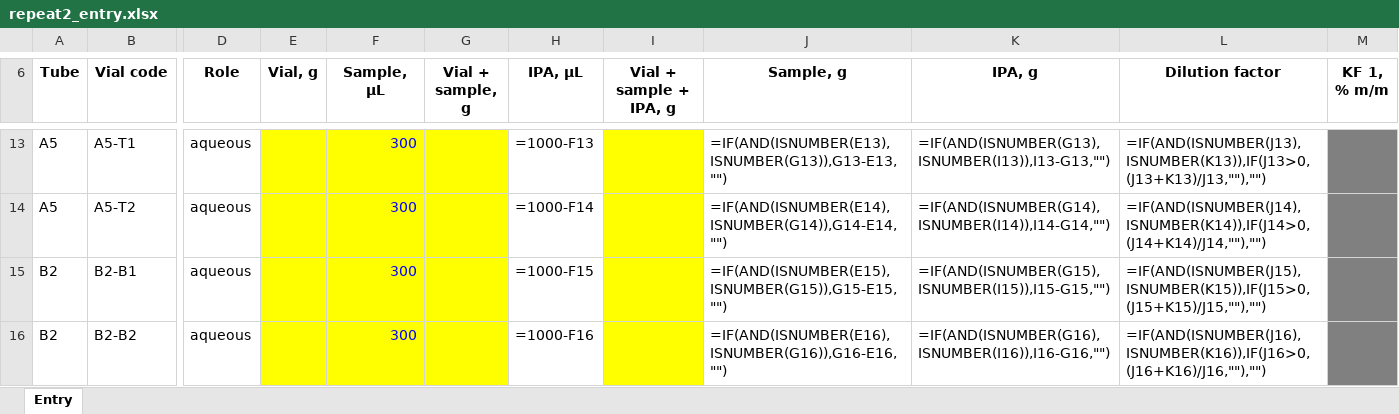
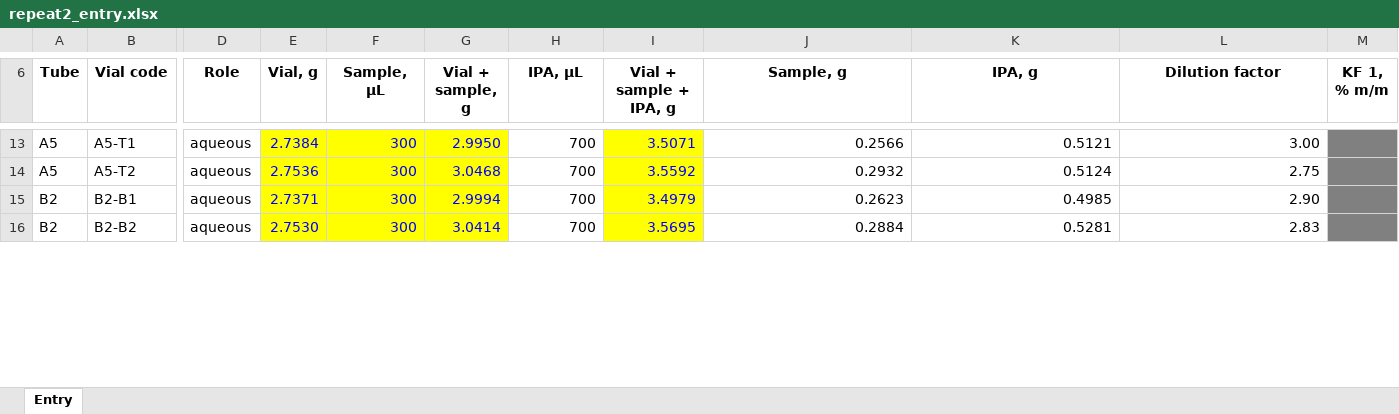
Before and after one commit to step-group/picos-gc, an Excel workbook: out/repeat2_entry.xlsx, sheet Entry, drawn as a sheet; only a part is shown, gaps mark what is left out; values as stored, in another font and other column widths than the file's, no borders; formulas without a stored value are shown as written; the diff covers the shown part only; the diff names each change by its address in the sheet, - before the commit and + after, or states it on an @@ line.

```diff
--- a/out/repeat2_entry.xlsx (sheet Entry)
+++ b/out/repeat2_entry.xlsx (sheet Entry)
-E13 (Vial, g): (empty)
+E13 (Vial, g): 2.7384
-G13 (Vial + sample, g): (empty)
+G13 (Vial + sample, g): 2.9950
-H13 (IPA, µL): =1000-F13
+H13 (IPA, µL): 700
-I13 (Vial + sample + IPA, g): (empty)
+I13 (Vial + sample + IPA, g): 3.5071
-J13 (Sample, g): =IF(AND(ISNUMBER(E13),ISNUMBER(G13)),G13-E13,"")
+J13 (Sample, g): 0.2566
-K13 (IPA, g): =IF(AND(ISNUMBER(G13),ISNUMBER(I13)),I13-G13,"")
+K13 (IPA, g): 0.5121
-L13 (Dilution factor): =IF(AND(ISNUMBER(J13),ISNUMBER(K13)),IF(J13>0,(J13+K13)/J13,""),"")
+L13 (Dilution factor): 3.00
-E14 (Vial, g): (empty)
+E14 (Vial, g): 2.7536
-G14 (Vial + sample, g): (empty)
+G14 (Vial + sample, g): 3.0468
-H14 (IPA, µL): =1000-F14
+H14 (IPA, µL): 700
-I14 (Vial + sample + IPA, g): (empty)
+I14 (Vial + sample + IPA, g): 3.5592
-J14 (Sample, g): =IF(AND(ISNUMBER(E14),ISNUMBER(G14)),G14-E14,"")
+J14 (Sample, g): 0.2932
-K14 (IPA, g): =IF(AND(ISNUMBER(G14),ISNUMBER(I14)),I14-G14,"")
+K14 (IPA, g): 0.5124
-L14 (Dilution factor): =IF(AND(ISNUMBER(J14),ISNUMBER(K14)),IF(J14>0,(J14+K14)/J14,""),"")
+L14 (Dilution factor): 2.75
-E15 (Vial, g): (empty)
+E15 (Vial, g): 2.7371
-G15 (Vial + sample, g): (empty)
+G15 (Vial + sample, g): 2.9994
-H15 (IPA, µL): =1000-F15
+H15 (IPA, µL): 700
-I15 (Vial + sample + IPA, g): (empty)
+I15 (Vial + sample + IPA, g): 3.4979
-J15 (Sample, g): =IF(AND(ISNUMBER(E15),ISNUMBER(G15)),G15-E15,"")
+J15 (Sample, g): 0.2623
-K15 (IPA, g): =IF(AND(ISNUMBER(G15),ISNUMBER(I15)),I15-G15,"")
+K15 (IPA, g): 0.4985
-L15 (Dilution factor): =IF(AND(ISNUMBER(J15),ISNUMBER(K15)),IF(J15>0,(J15+K15)/J15,""),"")
+L15 (Dilution factor): 2.90
-E16 (Vial, g): (empty)
+E16 (Vial, g): 2.7530
-G16 (Vial + sample, g): (empty)
+G16 (Vial + sample, g): 3.0414
-H16 (IPA, µL): =1000-F16
+H16 (IPA, µL): 700
-I16 (Vial + sample + IPA, g): (empty)
+I16 (Vial + sample + IPA, g): 3.5695
-J16 (Sample, g): =IF(AND(ISNUMBER(E16),ISNUMBER(G16)),G16-E16,"")
+J16 (Sample, g): 0.2884
-K16 (IPA, g): =IF(AND(ISNUMBER(G16),ISNUMBER(I16)),I16-G16,"")
+K16 (IPA, g): 0.5281
-L16 (Dilution factor): =IF(AND(ISNUMBER(J16),ISNUMBER(K16)),IF(J16>0,(J16+K16)/J16,""),"")
+L16 (Dilution factor): 2.83
```
Also changed, not shown: 102 edited cells elsewhere in this sheet.
